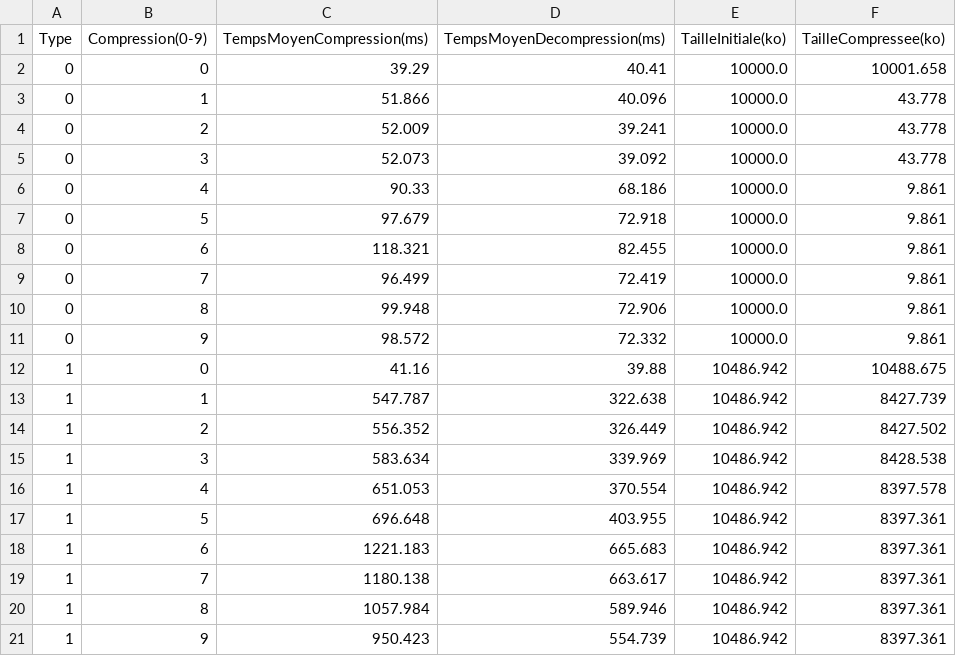
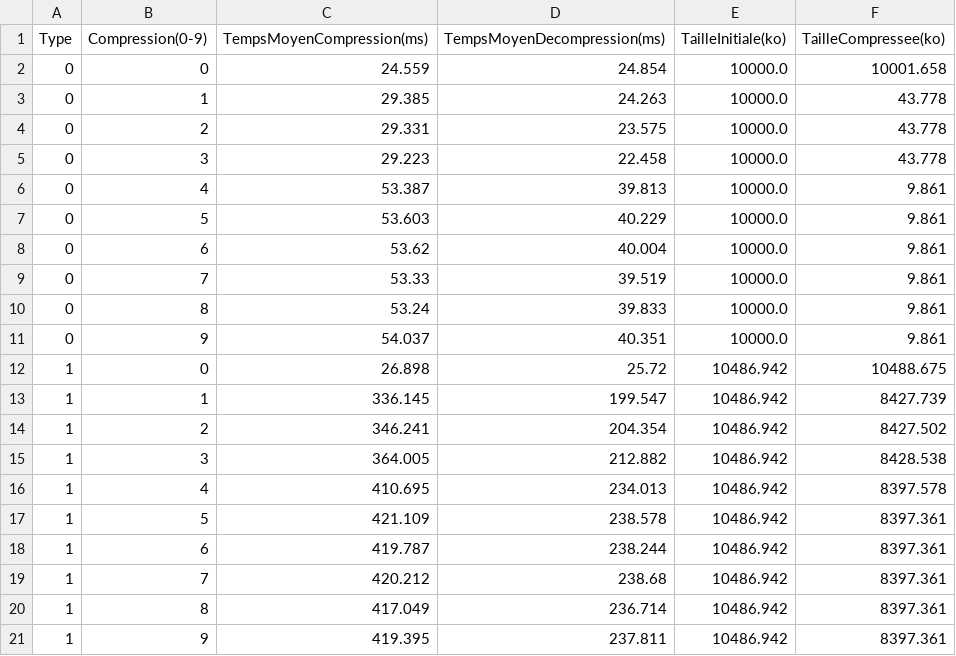
Before and after one commit to Nash115/RecherchesCompression, a CSV file: temps.csv, drawn as a sheet.

```diff
--- a/temps.csv
+++ b/temps.csv
@@ -1,21 +1,21 @@
 Type, Compression(0-9), TempsMoyenCompression(ms), TempsMoyenDecompression(ms), TailleInitiale(ko), TailleCompressee(ko)
-0, 0, 39.29, 40.41, 10000.0, 10001.658
-0, 1, 51.866, 40.096, 10000.0, 43.778
-0, 2, 52.009, 39.241, 10000.0, 43.778
-0, 3, 52.073, 39.092, 10000.0, 43.778
-0, 4, 90.33, 68.186, 10000.0, 9.861
-0, 5, 97.679, 72.918, 10000.0, 9.861
-0, 6, 118.321, 82.455, 10000.0, 9.861
-0, 7, 96.499, 72.419, 10000.0, 9.861
-0, 8, 99.948, 72.906, 10000.0, 9.861
-0, 9, 98.572, 72.332, 10000.0, 9.861
-1, 0, 41.16, 39.88, 10486.942, 10488.675
-1, 1, 547.787, 322.638, 10486.942, 8427.739
-1, 2, 556.352, 326.449, 10486.942, 8427.502
-1, 3, 583.634, 339.969, 10486.942, 8428.538
-1, 4, 651.053, 370.554, 10486.942, 8397.578
-1, 5, 696.648, 403.955, 10486.942, 8397.361
-1, 6, 1221.183, 665.683, 10486.942, 8397.361
-1, 7, 1180.138, 663.617, 10486.942, 8397.361
-1, 8, 1057.984, 589.946, 10486.942, 8397.361
-1, 9, 950.423, 554.739, 10486.942, 8397.361
+0, 0, 24.559, 24.854, 10000.0, 10001.658
+0, 1, 29.385, 24.263, 10000.0, 43.778
+0, 2, 29.331, 23.575, 10000.0, 43.778
+0, 3, 29.223, 22.458, 10000.0, 43.778
+0, 4, 53.387, 39.813, 10000.0, 9.861
+0, 5, 53.603, 40.229, 10000.0, 9.861
+0, 6, 53.62, 40.004, 10000.0, 9.861
+0, 7, 53.33, 39.519, 10000.0, 9.861
+0, 8, 53.24, 39.833, 10000.0, 9.861
+0, 9, 54.037, 40.351, 10000.0, 9.861
+1, 0, 26.898, 25.72, 10486.942, 10488.675
+1, 1, 336.145, 199.547, 10486.942, 8427.739
+1, 2, 346.241, 204.354, 10486.942, 8427.502
+1, 3, 364.005, 212.882, 10486.942, 8428.538
+1, 4, 410.695, 234.013, 10486.942, 8397.578
+1, 5, 421.109, 238.578, 10486.942, 8397.361
+1, 6, 419.787, 238.244, 10486.942, 8397.361
+1, 7, 420.212, 238.68, 10486.942, 8397.361
+1, 8, 417.049, 236.714, 10486.942, 8397.361
+1, 9, 419.395, 237.811, 10486.942, 8397.361
```
Also changed, not shown: 1 other file.
